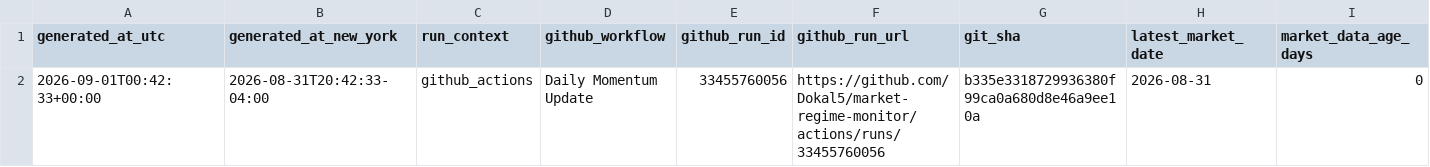
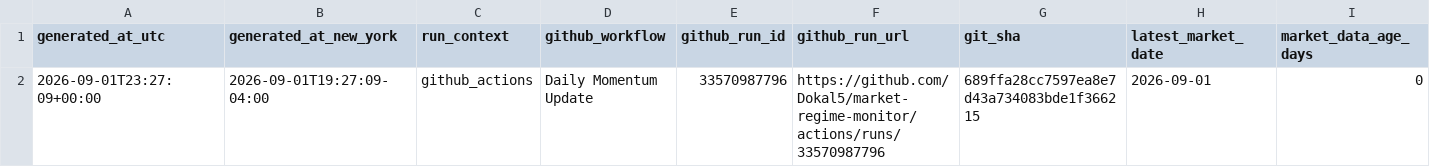
Before and after one commit to Dokal5/market-regime-monitor, a CSV file: outputs/update_health.csv, drawn as a sheet; only a part is shown; the diff names each change by its address in the sheet, - before the commit and + after, or states it on an @@ line.

```diff
--- a/outputs/update_health.csv
+++ b/outputs/update_health.csv
-A2 (generated_at_utc): 2026-09-01T00:42:33+00:00
+A2 (generated_at_utc): 2026-09-01T23:27:09+00:00
-B2 (generated_at_new_york): 2026-08-31T20:42:33-04:00
+B2 (generated_at_new_york): 2026-09-01T19:27:09-04:00
-E2 (github_run_id): 33455760056
+E2 (github_run_id): 33570987796
-F2 (github_run_url): https://github.com/Dokal5/market-regime-monitor/actions/runs/33455760056
+F2 (github_run_url): https://github.com/Dokal5/market-regime-monitor/actions/runs/33570987796
-G2 (git_sha): b335e3318729936380f99ca0a680d8e46a9ee10a
+G2 (git_sha): 689ffa28cc7597ea8e7d43a734083bde1f366215
-H2 (latest_market_date): 2026-08-31
+H2 (latest_market_date): 2026-09-01
```
Also changed, not shown: outputs/data_quality.csv, outputs/history/industry_rotation_history.csv, 5 other files.
